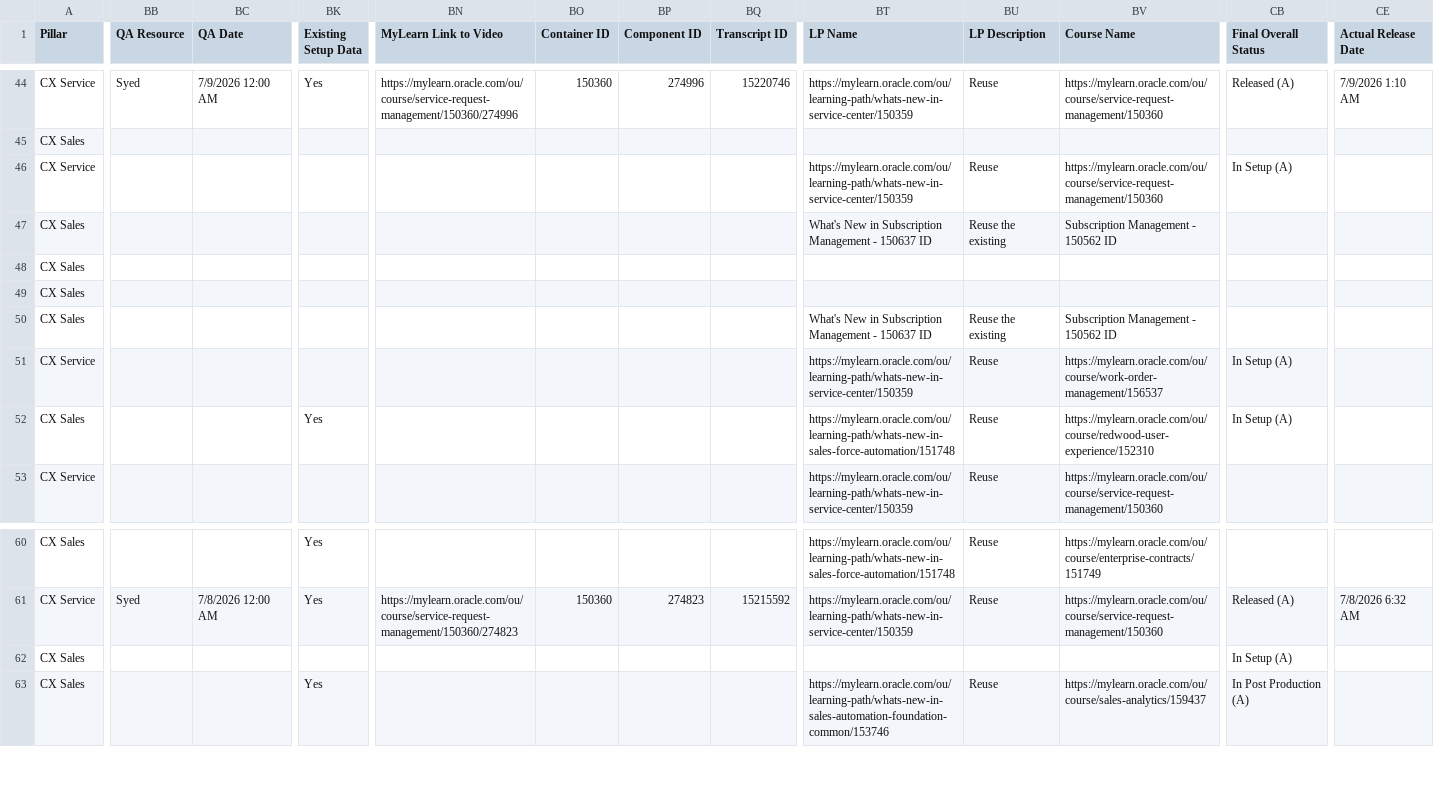
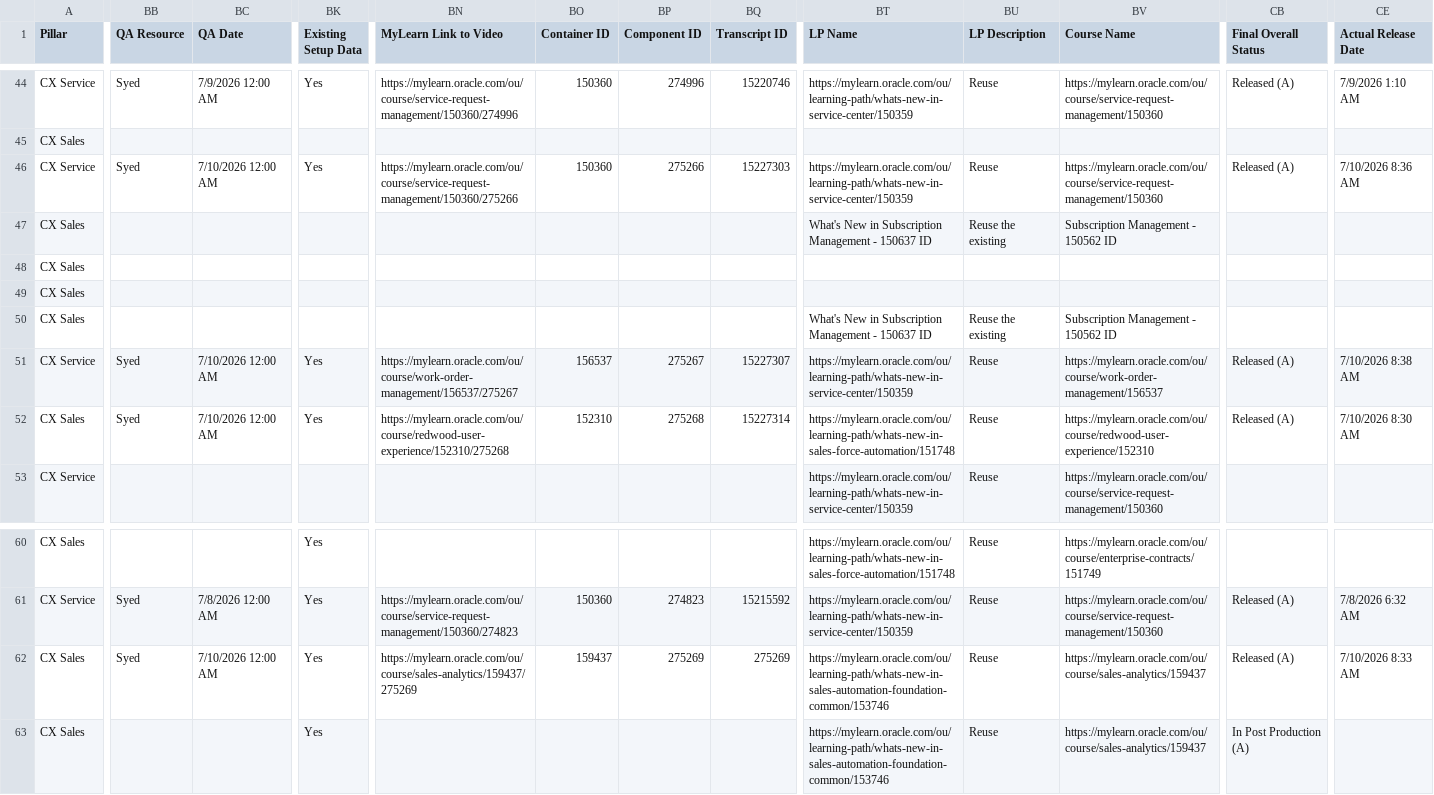
Before and after one commit to pavithraguruprasadb-maker/26C-New-Features-Dashboard, a CSV file: CX 26C New Features.csv, drawn as a sheet; only a part is shown, gaps mark what is left out; the diff covers the shown part only; the diff names each change by its address in the sheet, - before the commit and + after, or states it on an @@ line.

```diff
--- a/CX 26C New Features.csv
+++ b/CX 26C New Features.csv
-BB46 (QA Resource): (empty)
+BB46 (QA Resource): Syed
-BC46 (QA Date): (empty)
+BC46 (QA Date): 7/10/2026 12:00 AM
-BK46 (Existing Setup Data): (empty)
+BK46 (Existing Setup Data): Yes
-BN46 (MyLearn Link to Video): (empty)
+BN46 (MyLearn Link to Video): https://mylearn.oracle.com/ou/course/service-request-management/150360/275266
-BO46 (Container ID): (empty)
+BO46 (Container ID): 150360
-BP46 (Component ID): (empty)
+BP46 (Component ID): 275266
-BQ46 (Transcript ID): (empty)
+BQ46 (Transcript ID): 15227303
-CB46 (Final Overall Status): In Setup (A)
+CB46 (Final Overall Status): Released (A)
-CE46 (Actual Release Date): (empty)
+CE46 (Actual Release Date): 7/10/2026 8:36 AM
-BB51:BB52 (QA Resource): (empty)
+BB51:BB52 (QA Resource): Syed
-BC51:BC52 (QA Date): (empty)
+BC51:BC52 (QA Date): 7/10/2026 12:00 AM
-BK51 (Existing Setup Data): (empty)
+BK51 (Existing Setup Data): Yes
-BN51 (MyLearn Link to Video): (empty)
+BN51 (MyLearn Link to Video): https://mylearn.oracle.com/ou/course/work-order-management/156537/275267
-BO51 (Container ID): (empty)
+BO51 (Container ID): 156537
-BP51 (Component ID): (empty)
+BP51 (Component ID): 275267
-BQ51 (Transcript ID): (empty)
+BQ51 (Transcript ID): 15227307
-CB51:CB52 (Final Overall Status): In Setup (A)
+CB51:CB52 (Final Overall Status): Released (A)
-CE51 (Actual Release Date): (empty)
+CE51 (Actual Release Date): 7/10/2026 8:38 AM
-BN52 (MyLearn Link to Video): (empty)
+BN52 (MyLearn Link to Video): https://mylearn.oracle.com/ou/course/redwood-user-experience/152310/275268
-BO52 (Container ID): (empty)
+BO52 (Container ID): 152310
-BP52 (Component ID): (empty)
+BP52 (Component ID): 275268
-BQ52 (Transcript ID): (empty)
+BQ52 (Transcript ID): 15227314
-CE52 (Actual Release Date): (empty)
+CE52 (Actual Release Date): 7/10/2026 8:30 AM
-BB62 (QA Resource): (empty)
+BB62 (QA Resource): Syed
-BC62 (QA Date): (empty)
+BC62 (QA Date): 7/10/2026 12:00 AM
-BK62 (Existing Setup Data): (empty)
+BK62 (Existing Setup Data): Yes
-BN62 (MyLearn Link to Video): (empty)
+BN62 (MyLearn Link to Video): https://mylearn.oracle.com/ou/course/sales-analytics/159437/275269
-BO62 (Container ID): (empty)
+BO62 (Container ID): 159437
-BP62 (Component ID): (empty)
+BP62 (Component ID): 275269
-BQ62 (Transcript ID): (empty)
+BQ62 (Transcript ID): 275269
-BT62 (LP Name): (empty)
+BT62 (LP Name): https://mylearn.oracle.com/ou/learning-path/whats-new-in-sales-automation-foundation-common/153746
-BU62 (LP Description): (empty)
+BU62 (LP Description): Reuse
-BV62 (Course Name): (empty)
+BV62 (Course Name): https://mylearn.oracle.com/ou/course/sales-analytics/159437
-CB62 (Final Overall Status): In Setup (A)
+CB62 (Final Overall Status): Released (A)
-CE62 (Actual Release Date): (empty)
+CE62 (Actual Release Date): 7/10/2026 8:33 AM
```
Also changed, not shown: 51 edited cells elsewhere in this file.
